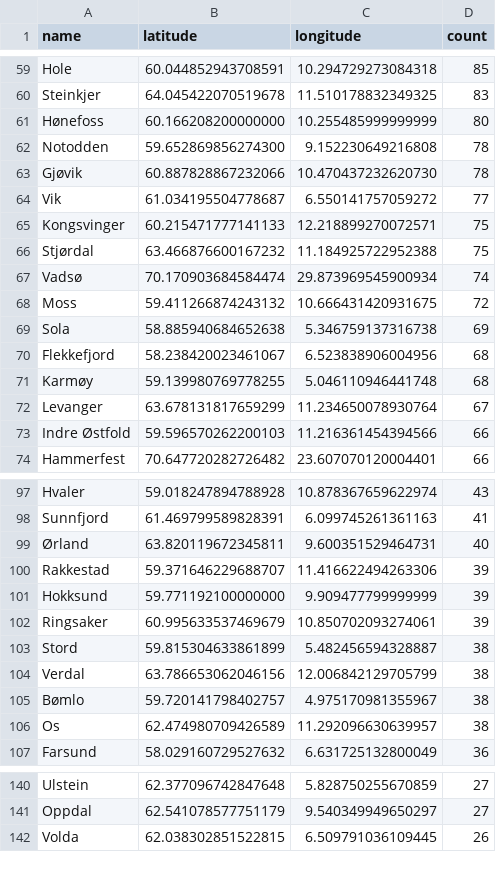
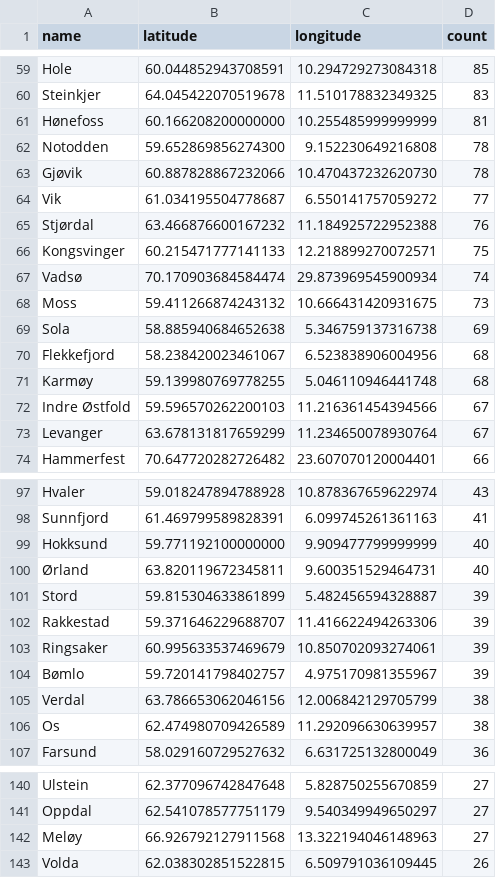
Before and after one commit to EllingOftedal/GIS-Blog, a CSV file: scripts/nrk/inland/results/innland_summarized.csv, drawn as a sheet; only a part is shown, gaps mark what is left out; the diff covers the shown part only.

```diff
--- a/scripts/nrk/inland/results/innland_summarized.csv
+++ b/scripts/nrk/inland/results/innland_summarized.csv
@@ -60,3 +60,3 @@ Hole,60.044852943708591,10.294729273084318,85
 Steinkjer,64.045422070519678,11.510178832349325,83
-Hønefoss,60.166208200000000,10.255485999999999,80
+Hønefoss,60.166208200000000,10.255485999999999,81
 Notodden,59.652869856274300,9.152230649216808,78
@@ -64,6 +64,6 @@ Gjøvik,60.887828867232066,10.470437232620730,78
 Vik,61.034195504778687,6.550141757059272,77
+Stjørdal,63.466876600167232,11.184925722952388,76
 Kongsvinger,60.215471777141133,12.218899270072571,75
-Stjørdal,63.466876600167232,11.184925722952388,75
 Vadsø,70.170903684584474,29.873969545900934,74
-Moss,59.411266874243132,10.666431420931675,72
+Moss,59.411266874243132,10.666431420931675,73
 Sola,58.885940684652638,5.346759137316738,69
@@ -71,4 +71,4 @@ Flekkefjord,58.238420023461067,6.523838906004956,68
 Karmøy,59.139980769778255,5.046110946441748,68
+Indre Østfold,59.596570262200103,11.216361454394566,67
 Levanger,63.678131817659299,11.234650078930764,67
-Indre Østfold,59.596570262200103,11.216361454394566,66
 Hammerfest,70.647720282726482,23.607070120004401,66
@@ -98,9 +98,9 @@ Hvaler,59.018247894788928,10.878367659622974,43
 Sunnfjord,61.469799589828391,6.099745261361163,41
+Hokksund,59.771192100000000,9.909477799999999,40
 Ørland,63.820119672345811,9.600351529464731,40
+Stord,59.815304633861899,5.482456594328887,39
 Rakkestad,59.371646229688707,11.416622494263306,39
-Hokksund,59.771192100000000,9.909477799999999,39
 Ringsaker,60.995633537469679,10.850702093274061,39
-Stord,59.815304633861899,5.482456594328887,38
+Bømlo,59.720141798402757,4.975170981355967,39
 Verdal,63.786653062046156,12.006842129705799,38
-Bømlo,59.720141798402757,4.975170981355967,38
 Os,62.474980709426589,11.292096630639957,38
@@ -141,2 +141,3 @@ Ulstein,62.377096742847648,5.828750255670859,27
 Oppdal,62.541078577751179,9.540349949650297,27
+Meløy,66.926792127911568,13.322194046148963,27
 Volda,62.038302851522815,6.509791036109445,26
```
Also changed, not shown: 11 added rows, 12 removed rows and 28 edited cells elsewhere in this file, scripts/nrk/global/results/countries_summarized.csv.
